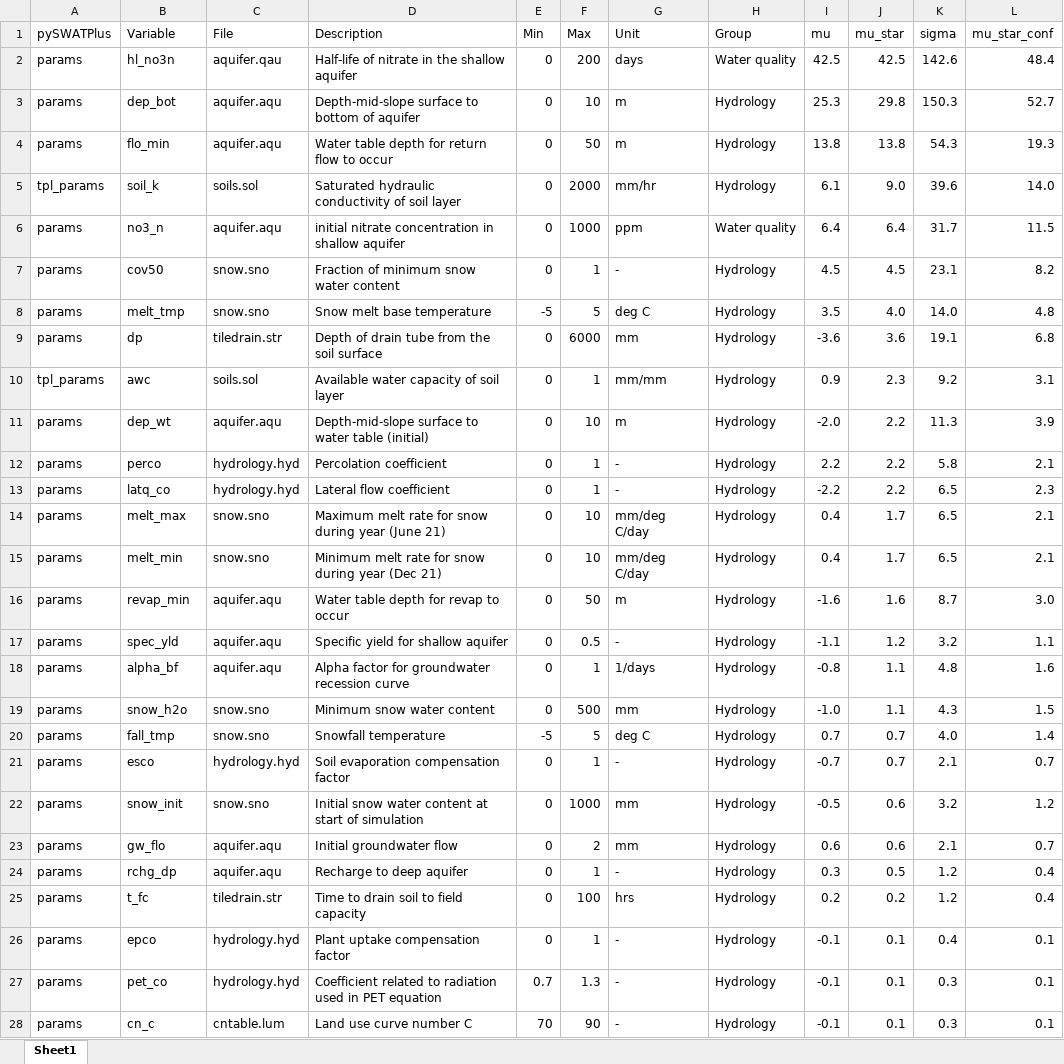
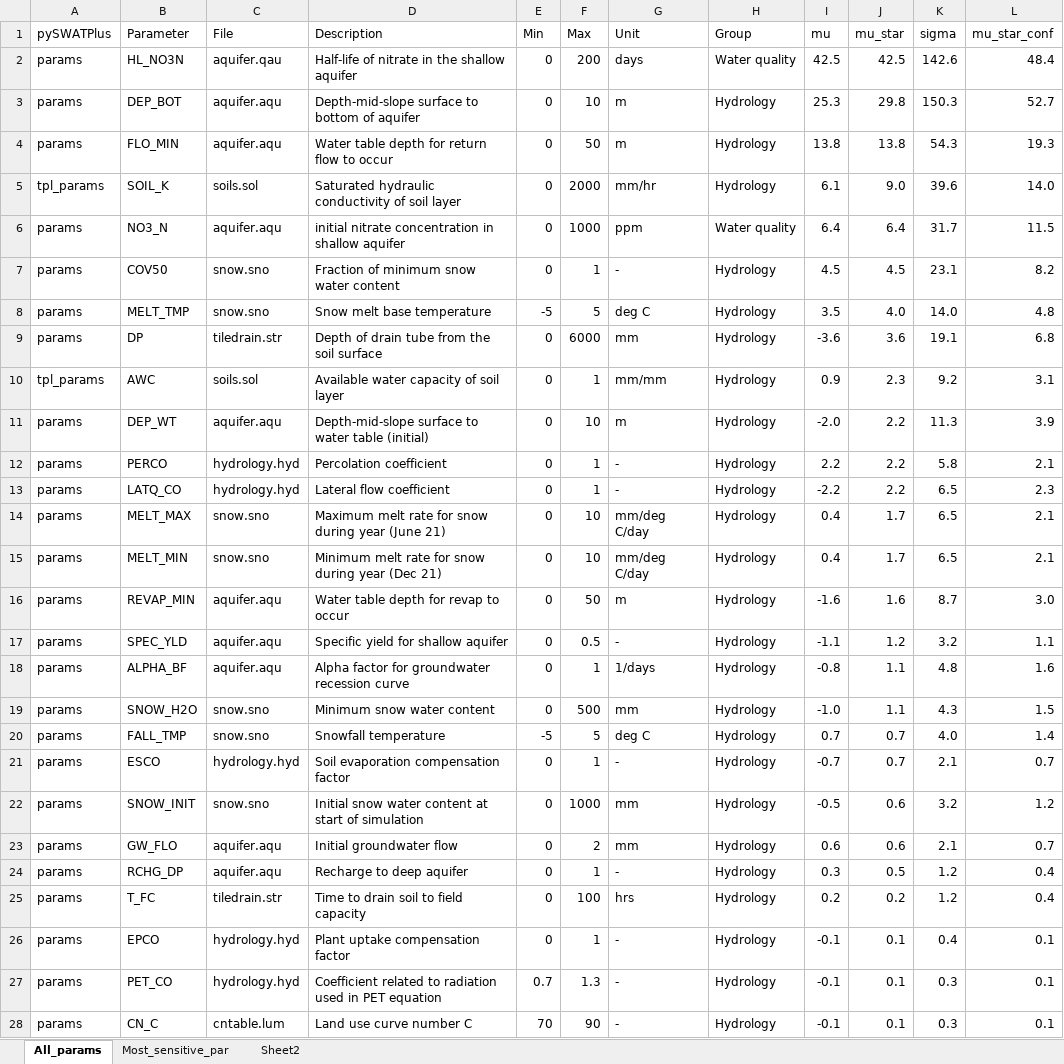
Before and after one commit to ShuaiGe57/SPOTPY-and-pySWATPlus, an Excel workbook: SA_Parameters.xlsx, sheet All_params, drawn as a sheet; only a part is shown; values as stored, in another font and other column widths than the file's, no borders; charts and pictures not drawn; the diff covers the shown part only; the diff names each change by its address in the sheet, - before the commit and + after, or states it on an @@ line.

```diff
--- a/SA_Parameters.xlsx (sheet All_params)
+++ b/SA_Parameters.xlsx (sheet All_params)
-sheet tab: Sheet1
+sheet tab: All_params
+sheet tab: Most_sensitive_par
+sheet tab: Sheet2
-B1: Variable
+B1: Parameter
-B2 (Parameter): hl_no3n
+B2 (Parameter): HL_NO3N
-B3 (Parameter): dep_bot
+B3 (Parameter): DEP_BOT
-B4 (Parameter): flo_min
+B4 (Parameter): FLO_MIN
-B5 (Parameter): soil_k
+B5 (Parameter): SOIL_K
-B6 (Parameter): no3_n
+B6 (Parameter): NO3_N
-B7 (Parameter): cov50
+B7 (Parameter): COV50
-B8 (Parameter): melt_tmp
+B8 (Parameter): MELT_TMP
-B9 (Parameter): dp
+B9 (Parameter): DP
-B10 (Parameter): awc
+B10 (Parameter): AWC
-B11 (Parameter): dep_wt
+B11 (Parameter): DEP_WT
-B12 (Parameter): perco
+B12 (Parameter): PERCO
-B13 (Parameter): latq_co
+B13 (Parameter): LATQ_CO
-B14 (Parameter): melt_max
+B14 (Parameter): MELT_MAX
-B15 (Parameter): melt_min
+B15 (Parameter): MELT_MIN
-B16 (Parameter): revap_min
+B16 (Parameter): REVAP_MIN
-B17 (Parameter): spec_yld
+B17 (Parameter): SPEC_YLD
-B18 (Parameter): alpha_bf
+B18 (Parameter): ALPHA_BF
-B19 (Parameter): snow_h2o
+B19 (Parameter): SNOW_H2O
-B20 (Parameter): fall_tmp
+B20 (Parameter): FALL_TMP
-B21 (Parameter): esco
+B21 (Parameter): ESCO
-B22 (Parameter): snow_init
+B22 (Parameter): SNOW_INIT
-B23 (Parameter): gw_flo
+B23 (Parameter): GW_FLO
-B24 (Parameter): rchg_dp
+B24 (Parameter): RCHG_DP
-B25 (Parameter): t_fc
+B25 (Parameter): T_FC
-B26 (Parameter): epco
+B26 (Parameter): EPCO
-B27 (Parameter): pet_co
+B27 (Parameter): PET_CO
-B28 (Parameter): cn_c
+B28 (Parameter): CN_C
```
Also changed, not shown: 42 edited cells elsewhere in this sheet, charts or pictures, 5 other files.
